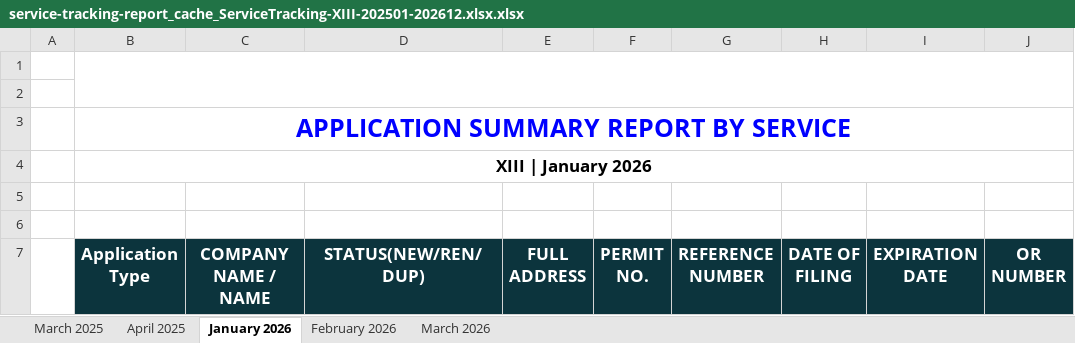
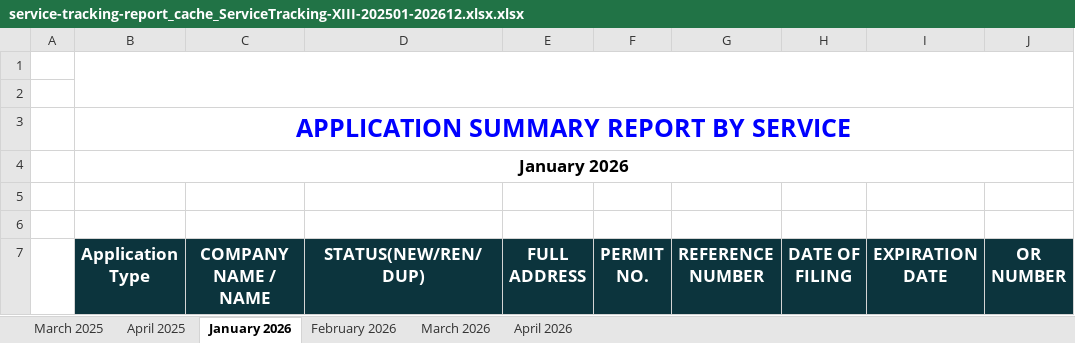
Before and after one commit to pacuitinfo/edge13, an Excel workbook: reports/service-tracking-report_cache_ServiceTracking-XIII-202501-202612.xlsx.xlsx, sheet January 2026, drawn as a sheet; only a part is shown; values as stored, in another font and other column widths than the file's, no borders; the diff names each change by its address in the sheet, - before the commit and + after, or states it on an @@ line.

Commit message:
chore(upload): service-tracking-report_cache_ServiceTracking-XIII-202501-202612.xlsx.xlsx

```diff
--- a/reports/service-tracking-report_cache_ServiceTracking-XIII-202501-202612.xlsx.xlsx (sheet January 2026)
+++ b/reports/service-tracking-report_cache_ServiceTracking-XIII-202501-202612.xlsx.xlsx (sheet January 2026)
+sheet tab: April 2026
-B4 (Application Type): XIII | January 2026
+B4 (Application Type): January 2026
```
Also changed, not shown: sheet February 2026, sheet April 2025, sheet March 2025, sheet March 2026.
